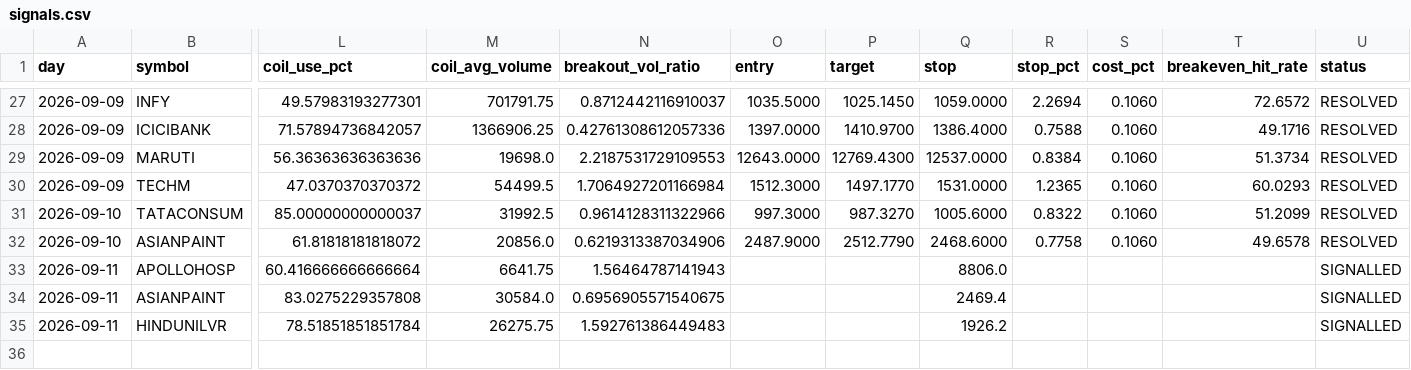
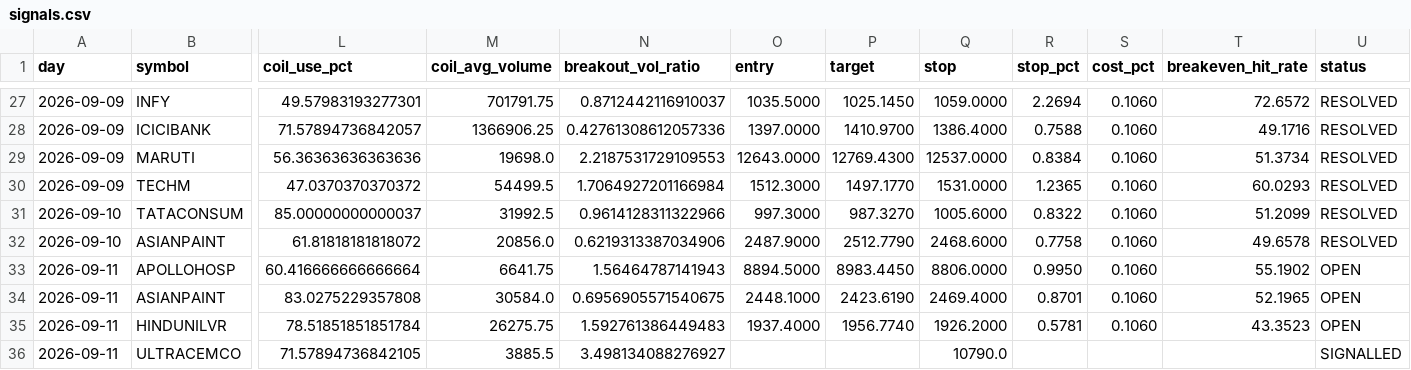
Before and after one commit to keval-mandalik-v2/trading-agent-V2, a CSV file: data/signals.csv, drawn as a sheet; only a part is shown, gaps mark what is left out; rows hold the shown columns only; the diff names each change by its address in the sheet, - before the commit and + after, or states it on an @@ line.

```diff
--- a/data/signals.csv
+++ b/data/signals.csv
-O33 (entry): (empty)
+O33 (entry): 8894.5000
-P33 (target): (empty)
+P33 (target): 8983.4450
-Q33 (stop): 8806.0
+Q33 (stop): 8806.0000
-R33 (stop_pct): (empty)
+R33 (stop_pct): 0.9950
-S33:S35 (cost_pct): (empty)
+S33:S35 (cost_pct): 0.1060
-T33 (breakeven_hit_rate): (empty)
+T33 (breakeven_hit_rate): 55.1902
-U33:U35 (status): SIGNALLED
+U33:U35 (status): OPEN
-O34 (entry): (empty)
+O34 (entry): 2448.1000
-P34 (target): (empty)
+P34 (target): 2423.6190
-Q34 (stop): 2469.4
+Q34 (stop): 2469.4000
-R34 (stop_pct): (empty)
+R34 (stop_pct): 0.8701
-T34 (breakeven_hit_rate): (empty)
+T34 (breakeven_hit_rate): 52.1965
-O35 (entry): (empty)
+O35 (entry): 1937.4000
-P35 (target): (empty)
+P35 (target): 1956.7740
-Q35 (stop): 1926.2
+Q35 (stop): 1926.2000
-R35 (stop_pct): (empty)
+R35 (stop_pct): 0.5781
-T35 (breakeven_hit_rate): (empty)
+T35 (breakeven_hit_rate): 43.3523
+row 36: 2026-09-11 | ULTRACEMCO | 71.57894736842105 | 3885.5 | 3.498134088276927 |  |  | 10790.0 |  |  |  | SIGNALLED
```
Also changed, not shown: 1 other file.
